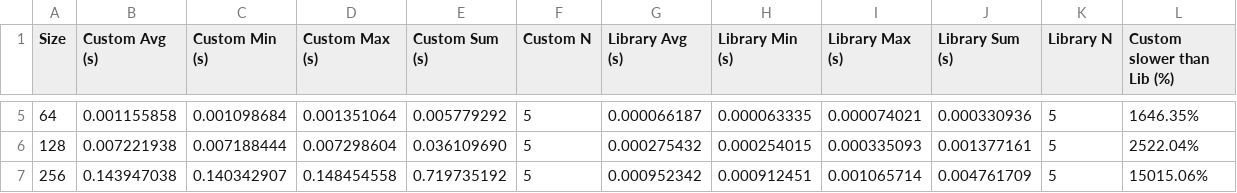
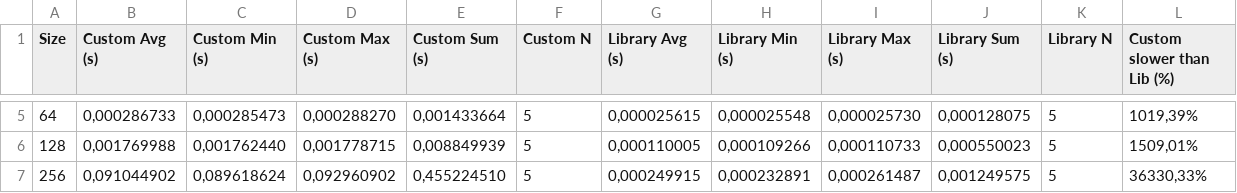
Before and after one commit to CerviniMatteo/Progetto-2---Compressione-di-immagini-tramite-la-DCT, a CSV file: plots/times_vs_size.csv, drawn as a sheet; only a part is shown, gaps mark what is left out; the diff covers the shown part only.

```diff
--- a/plots/times_vs_size.csv
+++ b/plots/times_vs_size.csv
@@ -5,3 +5,3 @@
-"64","0.001155858","0.001098684","0.001351064","0.005779292","5","0.000066187","0.000063335","0.000074021","0.000330936","5","1646.35%"
-"128","0.007221938","0.007188444","0.007298604","0.036109690","5","0.000275432","0.000254015","0.000335093","0.001377161","5","2522.04%"
-"256","0.143947038","0.140342907","0.148454558","0.719735192","5","0.000952342","0.000912451","0.001065714","0.004761709","5","15015.06%"
+"64","0,000286733","0,000285473","0,000288270","0,001433664","5","0,000025615","0,000025548","0,000025730","0,000128075","5","1019,39%"
+"128","0,001769988","0,001762440","0,001778715","0,008849939","5","0,000110005","0,000109266","0,000110733","0,000550023","5","1509,01%"
+"256","0,091044902","0,089618624","0,092960902","0,455224510","5","0,000249915","0,000232891","0,000261487","0,001249575","5","36330,33%"
```
Also changed, not shown: 3 added rows and 45 edited cells elsewhere in this file, plots/times_vs_size_with_JIT_warm_up.csv.
